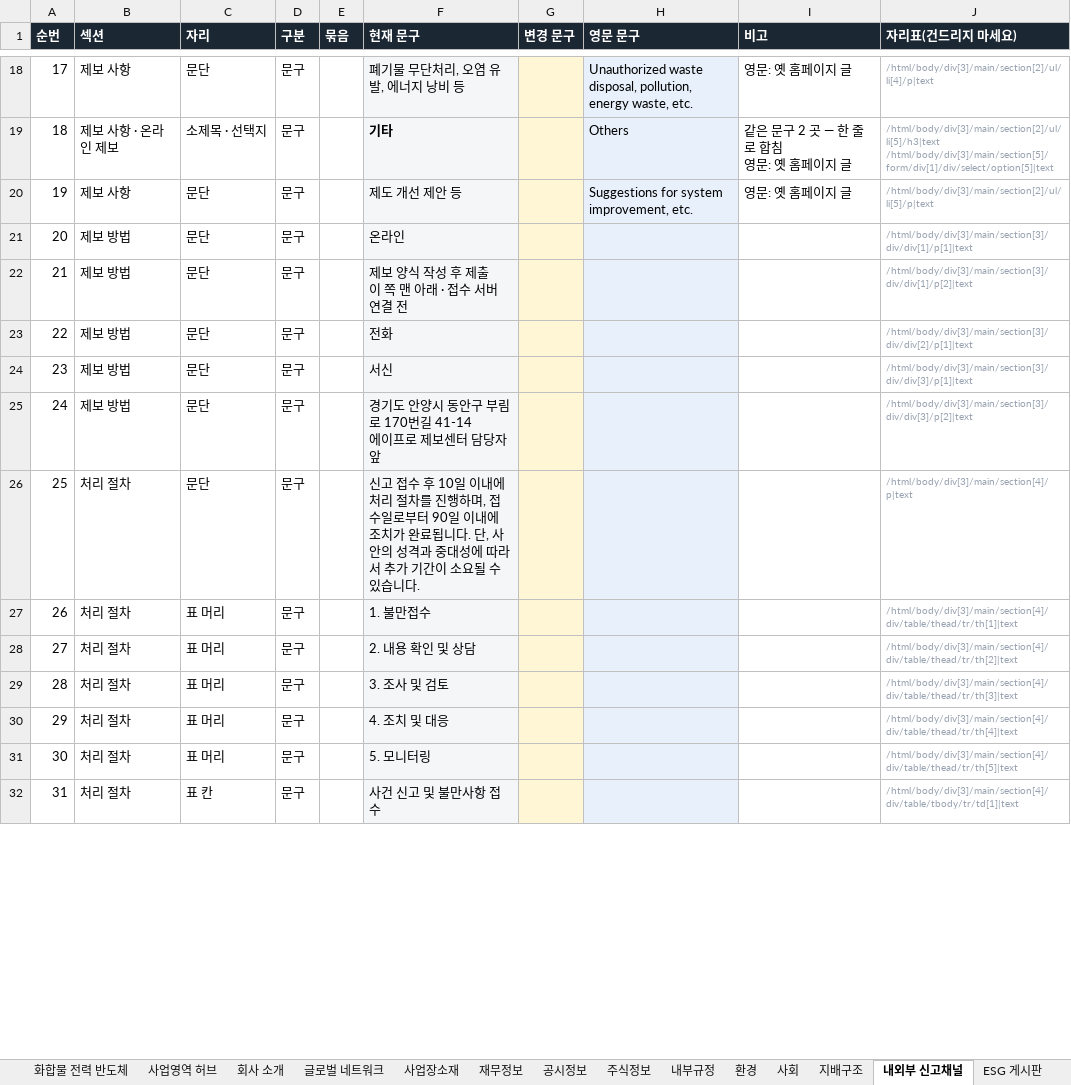
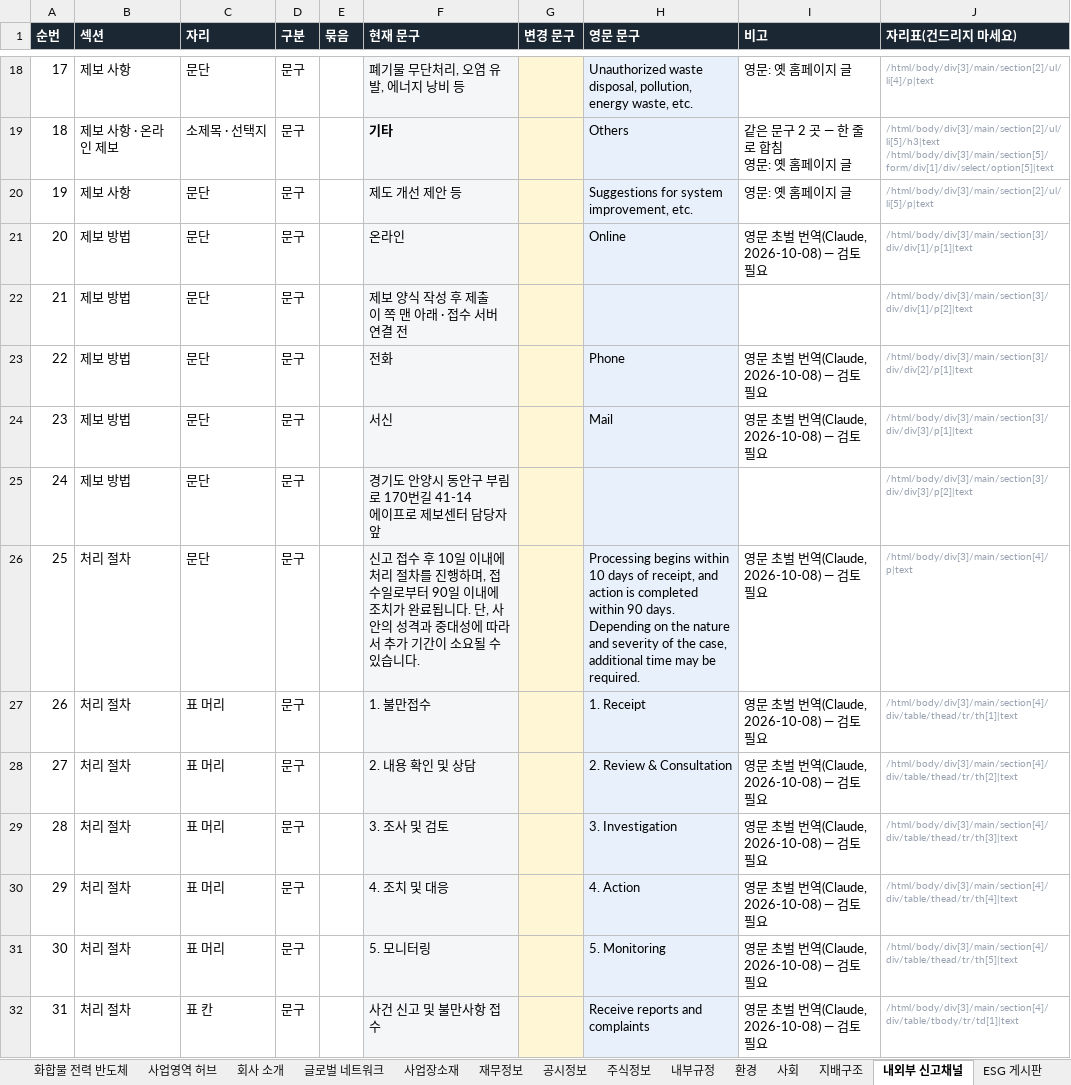
Before and after one commit to 01hye0ne/apro-website, an Excel workbook: content-export/국문영문글정리.xlsx, sheet 내외부 신고채널, drawn as a sheet; only a part is shown, gaps mark what is left out; values as stored, in another font and other column widths than the file's, no borders; the diff covers the shown part only; the diff names each change by its address in the sheet, - before the commit and + after, or states it on an @@ line.

```diff
--- a/content-export/국문영문글정리.xlsx (sheet 내외부 신고채널)
+++ b/content-export/국문영문글정리.xlsx (sheet 내외부 신고채널)
-H21 (영문 문구): (empty)
+H21 (영문 문구): Online
-I21 (비고): (empty)
+I21 (비고): 영문 초벌 번역(Claude, 2026-10-08) — 검토 필요
-H23 (영문 문구): (empty)
+H23 (영문 문구): Phone
-I23:I24 (비고): (empty)
+I23:I24 (비고): 영문 초벌 번역(Claude, 2026-10-08) — 검토 필요
-H24 (영문 문구): (empty)
+H24 (영문 문구): Mail
-H26 (영문 문구): (empty)
+H26 (영문 문구): Processing begins within 10 days of receipt, and action is completed within 90 days. Depending on the nature and severity of the case, additional time may be required.
-I26:I32 (비고): (empty)
+I26:I32 (비고): 영문 초벌 번역(Claude, 2026-10-08) — 검토 필요
-H27 (영문 문구): (empty)
+H27 (영문 문구): 1. Receipt
-H28 (영문 문구): (empty)
+H28 (영문 문구): 2. Review & Consultation
-H29 (영문 문구): (empty)
+H29 (영문 문구): 3. Investigation
-H30 (영문 문구): (empty)
+H30 (영문 문구): 4. Action
-H31 (영문 문구): (empty)
+H31 (영문 문구): 5. Monitoring
-H32 (영문 문구): (empty)
+H32 (영문 문구): Receive reports and complaints
```
Also changed, not shown: 26 edited cells elsewhere in this sheet, sheet 에너지 인프라, sheet 스마트 제조, sheet 사회, sheet 환경, sheet 주식정보, sheet 글로벌 네트워크, 12 more sheets, other sheet tabs, 28 other files.
